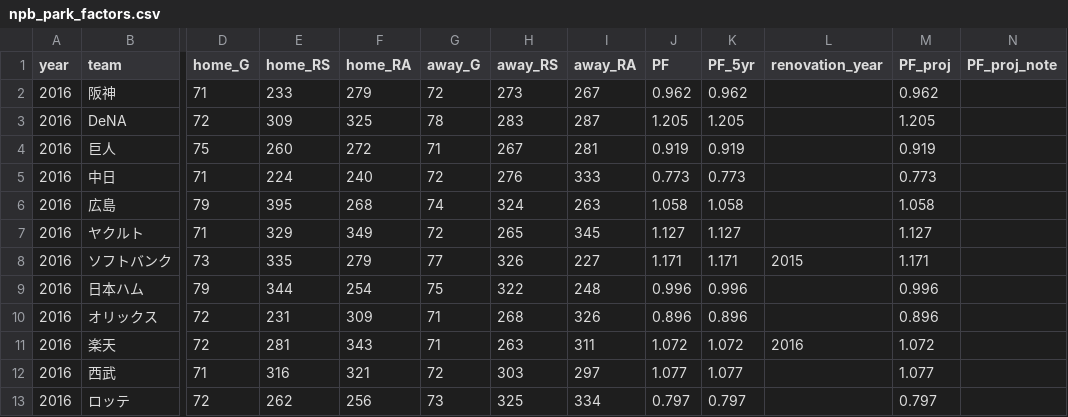
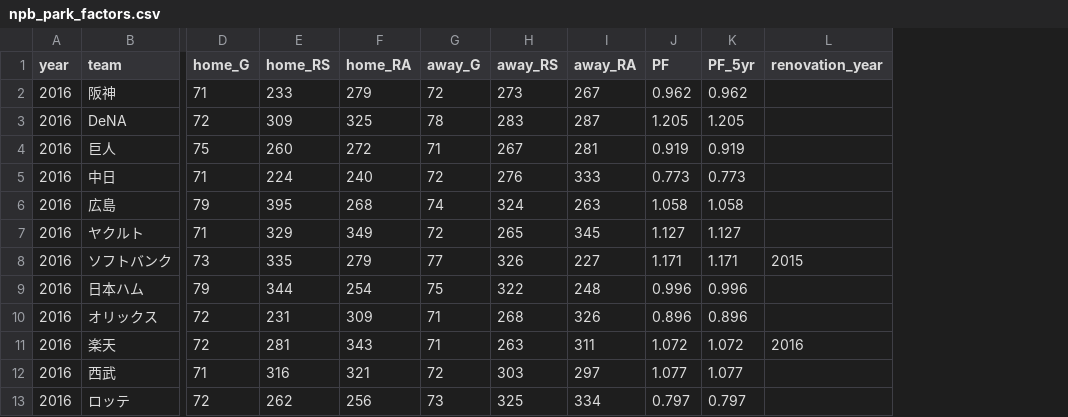
Before and after one commit to yasumorishima/npb-prediction, a CSV file: data/projections/npb_park_factors.csv, drawn as a sheet; only a part is shown, gaps mark what is left out; the diff names each change by its address in the sheet, - before the commit and + after, or states it on an @@ line.

```diff
--- a/data/projections/npb_park_factors.csv
+++ b/data/projections/npb_park_factors.csv
-column M (PF_proj), rows 2-13: 0.962 | 1.205 | 0.919 | 0.773 | 1.058 | 1.127 | 1.171 | 0.996 | 0.896 | 1.072 | 1.077 | 0.797
-column N (PF_proj_note), empty
```
